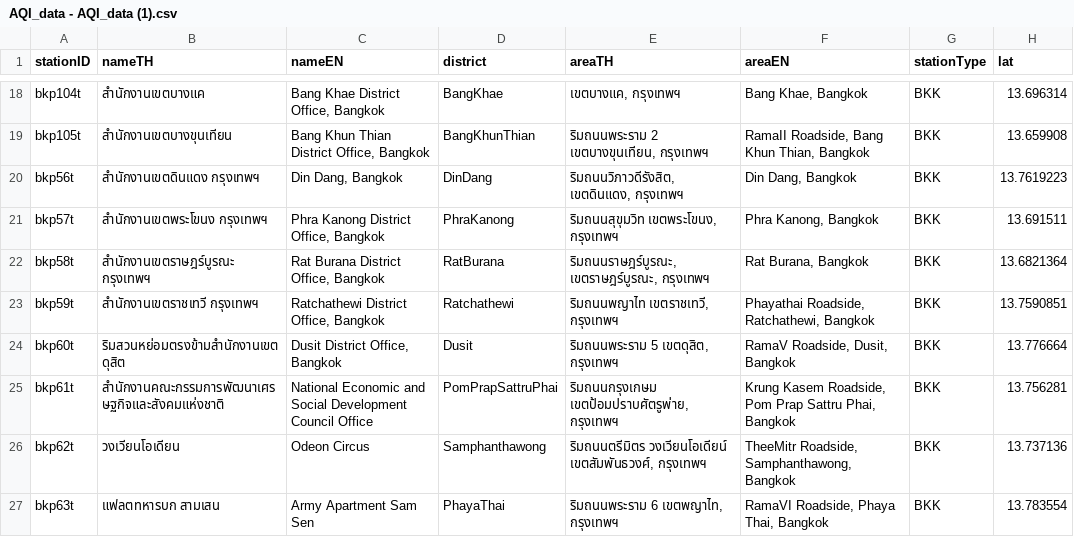
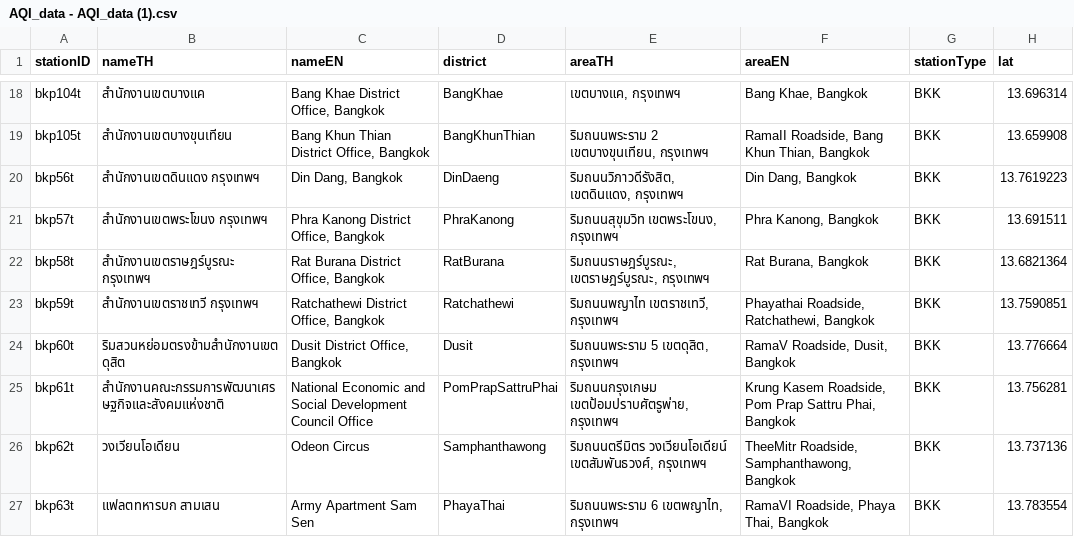
Before and after one commit to Bewsure/DataLSTM, a CSV file: AQI_data - AQI_data (1).csv, drawn as a sheet; only a part is shown, gaps mark what is left out; the diff names each change by its address in the sheet, - before the commit and + after, or states it on an @@ line.

Commit message:
Update AQI_data - AQI_data (1).csv

```diff
--- a/AQI_data - AQI_data (1).csv
+++ b/AQI_data - AQI_data (1).csv
-D20 (district): DinDang
+D20 (district): DinDaeng
```
